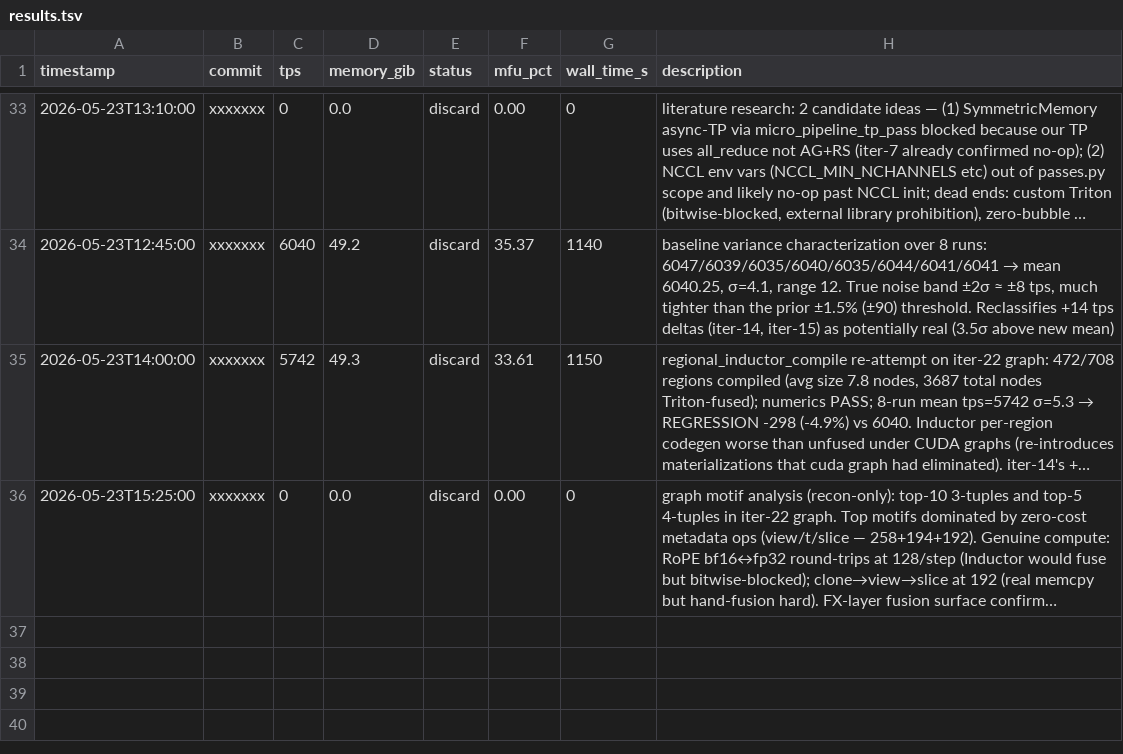
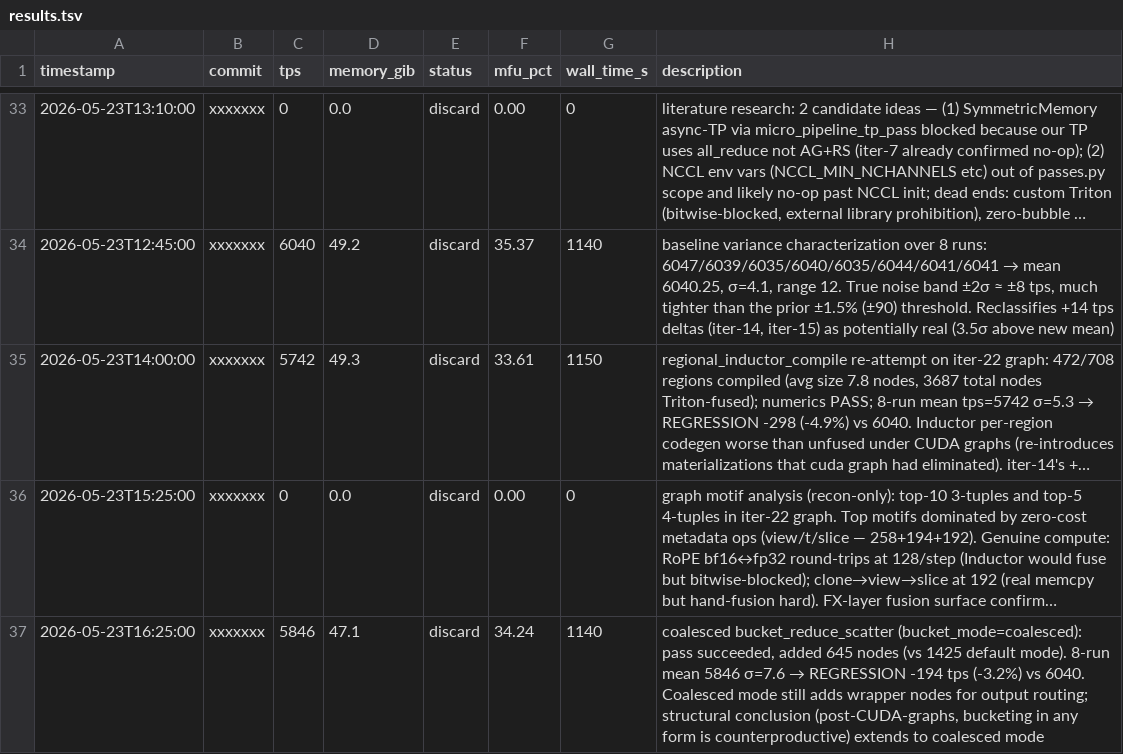
Before and after one commit to pytorch/torchtitan, a TSV file: autoresearch/results.tsv, drawn as a sheet; only a part is shown, gaps mark what is left out; long unchanged cells end in …; the diff names each change by its address in the sheet, - before the commit and + after, or states it on an @@ line.

Commit message:
[autoresearch] iter34 coalesced bucket_reduce_scatter: -194 tps regression (-3.2%) even with reduced node delta (+645 vs +1425 default); confirms bucketing-in-any-form counterproductive post-CUDA-graphs (discard)

```diff
--- a/autoresearch/results.tsv
+++ b/autoresearch/results.tsv
+row 37: 2026-05-23T16:25:00 | xxxxxxx | 5846 | 47.1 | discard | 34.24 | 1140 | coalesced bucket_reduce_scatter (bucket_mode=coalesced): pass succeeded, added 645 nodes (vs 1425 default mode). 8-run mean 5846 σ=7.6 → REGRESSION -194 tps (-3.2%) vs 6040. Coalesced mode still adds wrapper nodes for output routing; structural conclusion (post-CUDA-graphs, bucketing in any form is counterproductive) extends to coalesced mode
```
Also changed, not shown: 2 other files.
